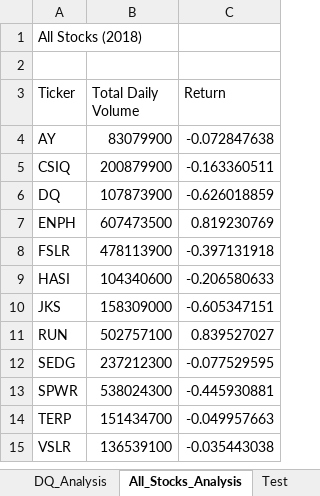
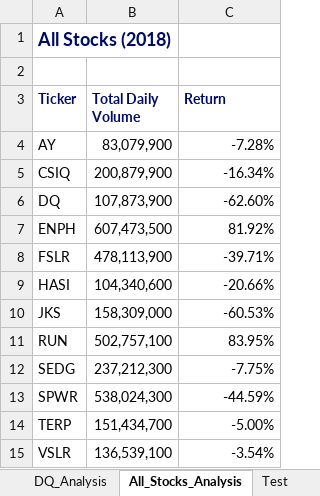
Before and after one commit to amberteets/stock-analysis, an Excel workbook: green_stocks.xlsm, sheet All_Stocks_Analysis, drawn as a sheet; values as stored, in another font and other column widths than the file's, no borders; the diff names each change by its address in the sheet, - before the commit and + after, or states it on an @@ line.

Commit message:
Format stock analysis table

```diff
--- a/green_stocks.xlsm (sheet All_Stocks_Analysis)
+++ b/green_stocks.xlsm (sheet All_Stocks_Analysis)
@@ A1 bold: off → on, text colour: black → #000C64, text size: larger @@
@@ A3:C3 bold: off → on, text colour: black → #000C64 @@
-B4 (Total Daily Volume): 83079900
+B4 (Total Daily Volume): 83,079,900
-C4 (Return): -0.072847638
+C4 (Return): -7.28%
-B5 (Total Daily Volume): 200879900
+B5 (Total Daily Volume): 200,879,900
-C5 (Return): -0.163360511
+C5 (Return): -16.34%
-B6 (Total Daily Volume): 107873900
+B6 (Total Daily Volume): 107,873,900
-C6 (Return): -0.626018859
+C6 (Return): -62.60%
-B7 (Total Daily Volume): 607473500
+B7 (Total Daily Volume): 607,473,500
-C7 (Return): 0.819230769
+C7 (Return): 81.92%
-B8 (Total Daily Volume): 478113900
+B8 (Total Daily Volume): 478,113,900
-C8 (Return): -0.397131918
+C8 (Return): -39.71%
-B9 (Total Daily Volume): 104340600
+B9 (Total Daily Volume): 104,340,600
-C9 (Return): -0.206580633
+C9 (Return): -20.66%
-B10 (Total Daily Volume): 158309000
+B10 (Total Daily Volume): 158,309,000
-C10 (Return): -0.605347151
+C10 (Return): -60.53%
-B11 (Total Daily Volume): 502757100
+B11 (Total Daily Volume): 502,757,100
-C11 (Return): 0.839527027
+C11 (Return): 83.95%
-B12 (Total Daily Volume): 237212300
+B12 (Total Daily Volume): 237,212,300
-C12 (Return): -0.077529595
+C12 (Return): -7.75%
-B13 (Total Daily Volume): 538024300
+B13 (Total Daily Volume): 538,024,300
-C13 (Return): -0.445930881
+C13 (Return): -44.59%
-B14 (Total Daily Volume): 151434700
+B14 (Total Daily Volume): 151,434,700
-C14 (Return): -0.049957663
+C14 (Return): -5.00%
-B15 (Total Daily Volume): 136539100
+B15 (Total Daily Volume): 136,539,100
-C15 (Return): -0.035443038
+C15 (Return): -3.54%
```
